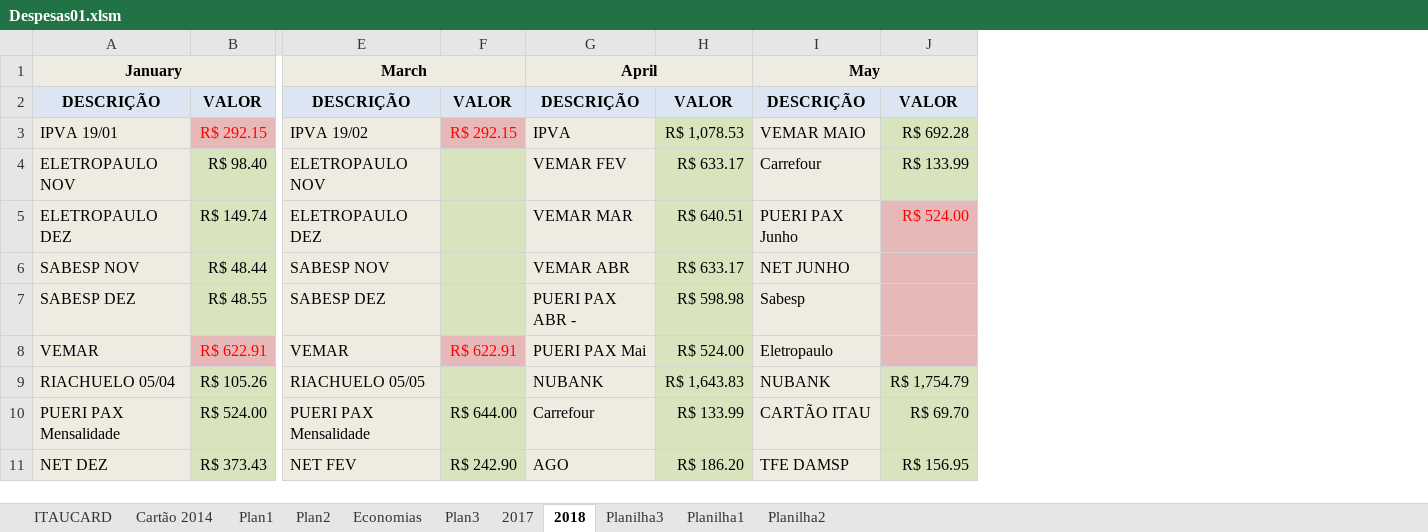
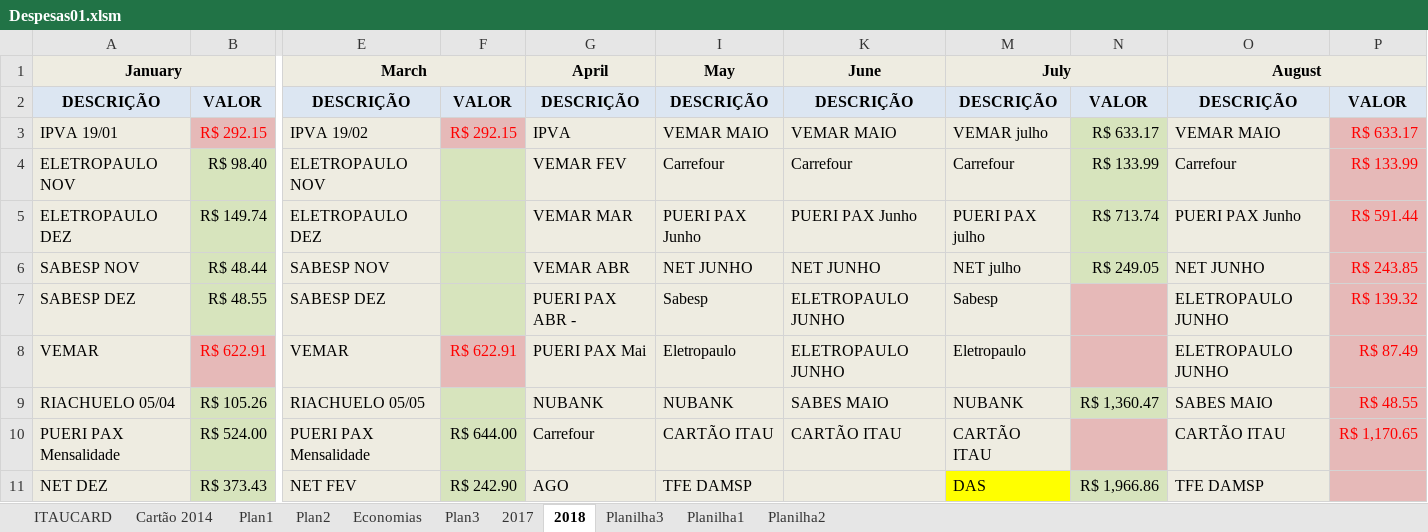
Before and after one commit to leandroadriao/jogaOjogo, an Excel workbook: Despesas01.xlsm, sheet 2018, drawn as a sheet; only a part is shown, gaps mark what is left out; values as stored, in another font and other column widths than the file's, no borders; removed rows and columns are numbered as before the commit, all else as after; the diff names each change by its address in the sheet, - before the commit and + after, or states it on an @@ line.

```diff
--- a/Despesas01.xlsm (sheet 2018)
+++ b/Despesas01.xlsm (sheet 2018)
@@ column H hidden, rows 2-11: VALOR | R$ 1,078.53 | R$ 633.17 | R$ 640.51 | R$ 633.17 | R$ 598.98 | R$ 524.00 | R$ 1,643.83 | R$ 133.99 | R$ 186.20 @@
@@ column J hidden, rows 2-11: VALOR | R$ 692.28 | R$ 133.99 | R$ 524.00 |  |  |  | R$ 1,754.79 | R$ 69.70 | R$ 156.95 @@
+column K (June), rows 2-10: DESCRIÇÃO | VEMAR MAIO | Carrefour | PUERI PAX Junho | NET JUNHO | ELETROPAULO JUNHO | ELETROPAULO JUNHO | SABES MAIO | CARTÃO ITAU
+column M (July), rows 2-11: DESCRIÇÃO | VEMAR julho | Carrefour | PUERI PAX julho | NET julho | Sabesp | Eletropaulo | NUBANK | CARTÃO ITAU | DAS
+column N, rows 2-11: VALOR | R$ 633.17 | R$ 133.99 | R$ 713.74 | R$ 249.05 |  |  | R$ 1,360.47 |  | R$ 1,966.86
+column O (August), rows 2-11: DESCRIÇÃO | VEMAR MAIO | Carrefour | PUERI PAX Junho | NET JUNHO | ELETROPAULO JUNHO | ELETROPAULO JUNHO | SABES MAIO | CARTÃO ITAU | TFE DAMSP
+column P, rows 2-10: VALOR | R$ 633.17 | R$ 133.99 | R$ 591.44 | R$ 243.85 | R$ 139.32 | R$ 87.49 | R$ 48.55 | R$ 1,170.65
-G1:H1 merged
-I1:J1 merged
```
Also changed, not shown: hidden cells, 3 other files.
